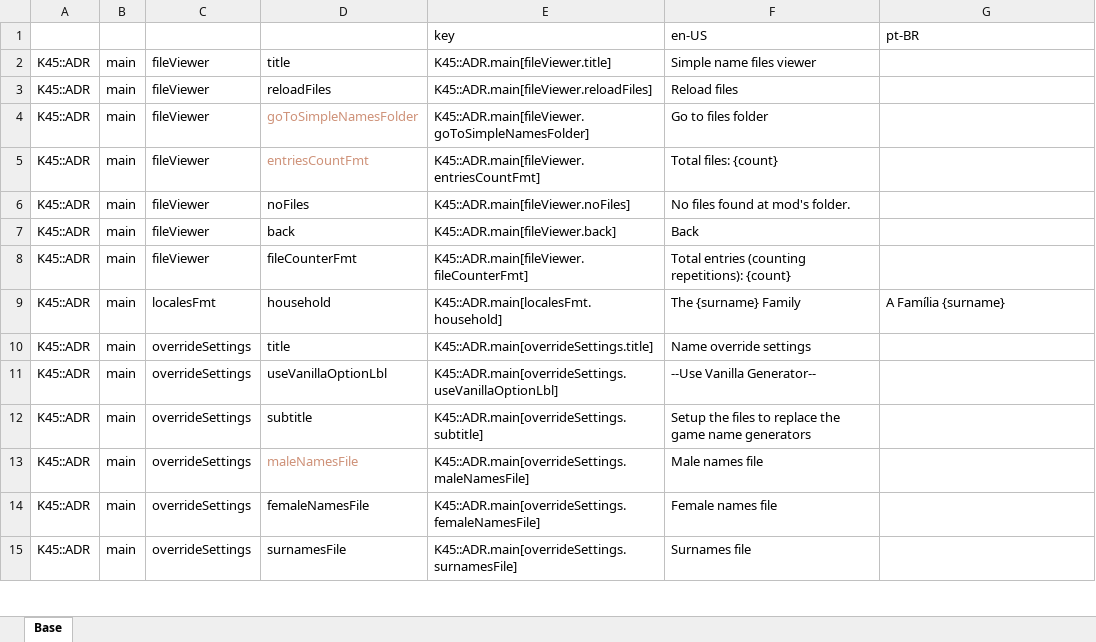
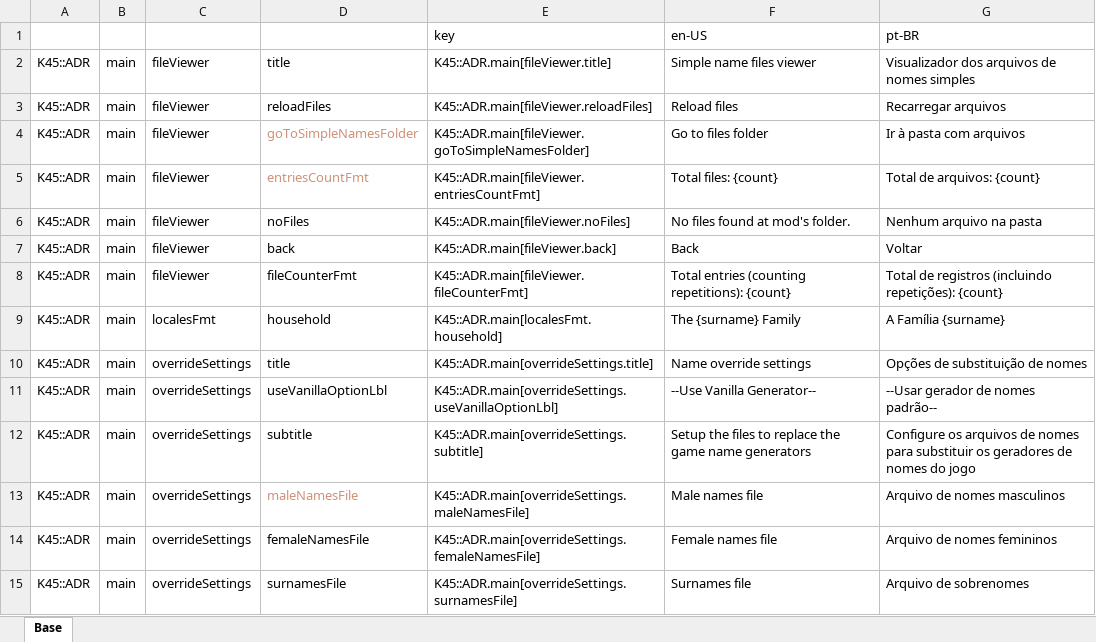
Before and after one commit to klyte45/CS2-AddressesMod, an Excel workbook: BelzontAdr/i18n/i18n.xlsm, sheet Base, drawn as a sheet; only a part is shown; values as stored, in another font and other column widths than the file's, no borders; the diff covers the shown part only; the diff names each change by its address in the sheet, - before the commit and + after, or states it on an @@ line.

```diff
--- a/BelzontAdr/i18n/i18n.xlsm (sheet Base)
+++ b/BelzontAdr/i18n/i18n.xlsm (sheet Base)
-G2: (empty)
+G2: Visualizador dos arquivos de nomes simples
-G3: (empty)
+G3: Recarregar arquivos
-G4: (empty)
+G4: Ir à pasta com arquivos
-G5: (empty)
+G5: Total de arquivos: {count}
-G6: (empty)
+G6: Nenhum arquivo na pasta
-G7: (empty)
+G7: Voltar
-G8: (empty)
+G8: Total de registros (incluindo repetições): {count}
-G10: (empty)
+G10: Opções de substituição de nomes
-G11: (empty)
+G11: --Usar gerador de nomes padrão--
-G12: (empty)
+G12: Configure os arquivos de nomes para substituir os geradores de nomes do jogo
-G13: (empty)
+G13: Arquivo de nomes masculinos
-G14: (empty)
+G14: Arquivo de nomes femininos
-G15: (empty)
+G15: Arquivo de sobrenomes
```
Also changed, not shown: 40 edited cells elsewhere in this sheet, 5 other files.
